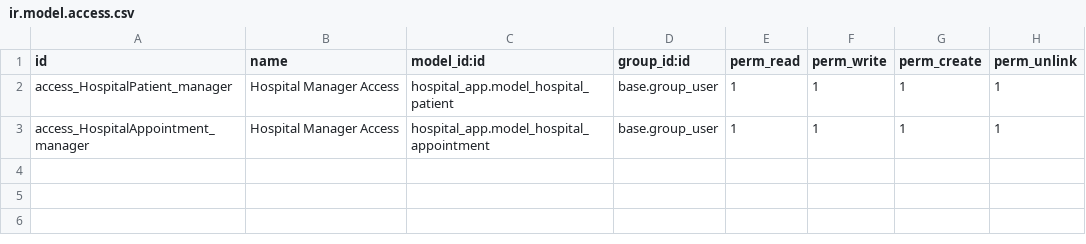
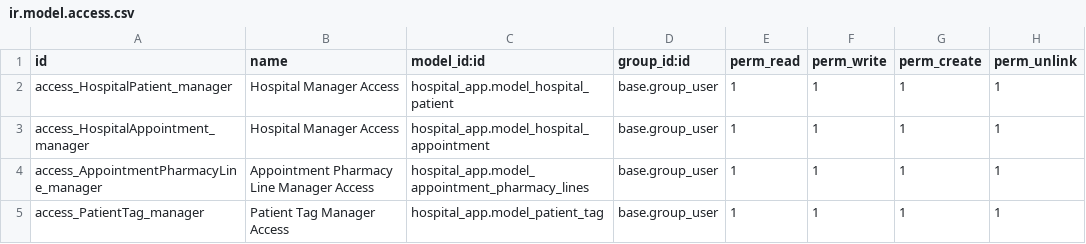
Before and after one commit to bijupattera/odoo, a CSV file: hospital_app/security/ir.model.access.csv, drawn as a sheet.

Commit message:
Hospital update with M2M Tags Video 58

```diff
--- a/hospital_app/security/ir.model.access.csv
+++ b/hospital_app/security/ir.model.access.csv
@@ -3 +3,3 @@ access_HospitalPatient_manager,Hospital Manager Access,hospital_app.model_hospit
 access_HospitalAppointment_manager,Hospital Manager Access,hospital_app.model_hospital_appointment,base.group_user,1,1,1,1
+access_AppointmentPharmacyLine_manager,Appointment Pharmacy Line Manager Access,hospital_app.model_appointment_pharmacy_lines,base.group_user,1,1,1,1
+access_PatientTag_manager,Patient Tag Manager Access,hospital_app.model_patient_tag,base.group_user,1,1,1,1
```
Also changed, not shown: 10 other files.
